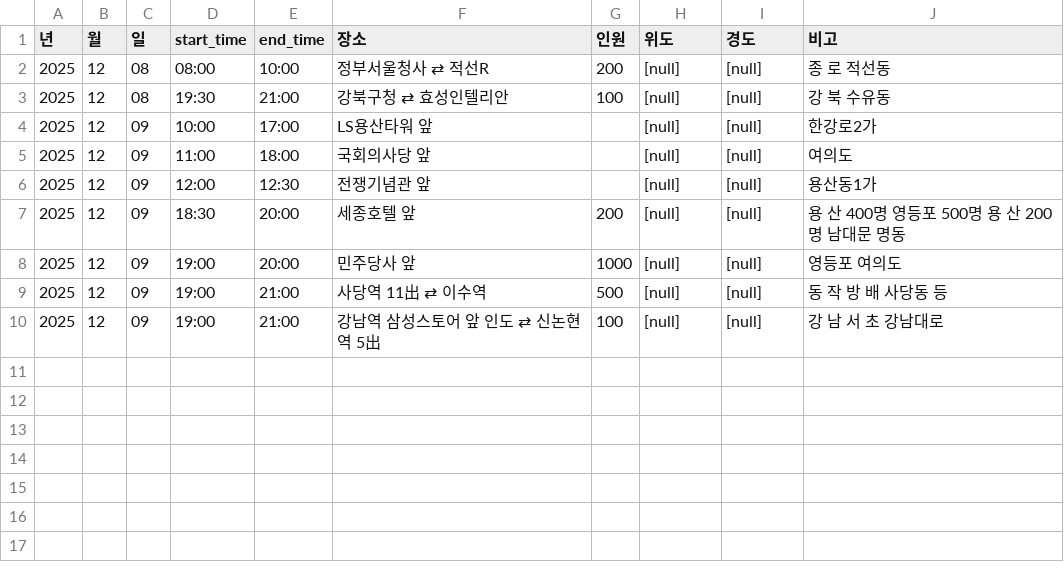
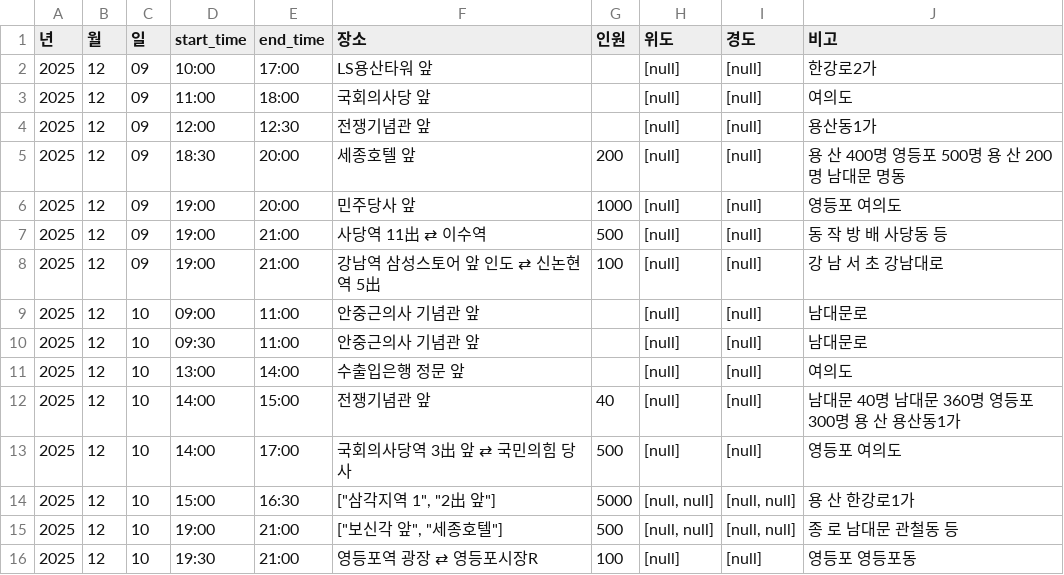
Before and after one commit to MinhaKim02/protest-crawling-database, a CSV file: data/집회정보_통합.csv, drawn as a sheet; removed rows and columns are numbered as before the commit, all else as after; the diff names each change by its address in the sheet, - before the commit and + after, or states it on an @@ line.

```diff
--- a/data/집회정보_통합.csv
+++ b/data/집회정보_통합.csv
-row 2: 2025 | 12 | 08 | 08:00 | 10:00 | 정부서울청사 ⇄ 적선R | 200 | [null] | [null] | 종 로 적선동
-row 3: 2025 | 12 | 08 | 19:30 | 21:00 | 강북구청 ⇄ 효성인텔리안 | 100 | [null] | [null] | 강 북 수유동
+row 9: 2025 | 12 | 10 | 09:00 | 11:00 | 안중근의사 기념관 앞 |  | [null] | [null] | 남대문로
+row 10: 2025 | 12 | 10 | 09:30 | 11:00 | 안중근의사 기념관 앞 |  | [null] | [null] | 남대문로
+row 11: 2025 | 12 | 10 | 13:00 | 14:00 | 수출입은행 정문 앞 |  | [null] | [null] | 여의도
+row 12: 2025 | 12 | 10 | 14:00 | 15:00 | 전쟁기념관 앞 | 40 | [null] | [null] | 남대문 40명 남대문 360명 영등포 300명 용 산 용산동1가
+row 13: 2025 | 12 | 10 | 14:00 | 17:00 | 국회의사당역 3出 앞 ⇄ 국민의힘 당사 | 500 | [null] | [null] | 영등포 여의도
+row 14: 2025 | 12 | 10 | 15:00 | 16:30 | ["삼각지역 1", "2出 앞"] | 5000 | [null, null] | [null, null] | 용 산 한강로1가
+row 15: 2025 | 12 | 10 | 19:00 | 21:00 | ["보신각 앞", "세종호텔"] | 500 | [null, null] | [null, null] | 종 로 남대문 관철동 등
+row 16: 2025 | 12 | 10 | 19:30 | 21:00 | 영등포역 광장 ⇄ 영등포시장R | 100 | [null] | [null] | 영등포 영등포동
```
Also changed, not shown: 1 other file.
